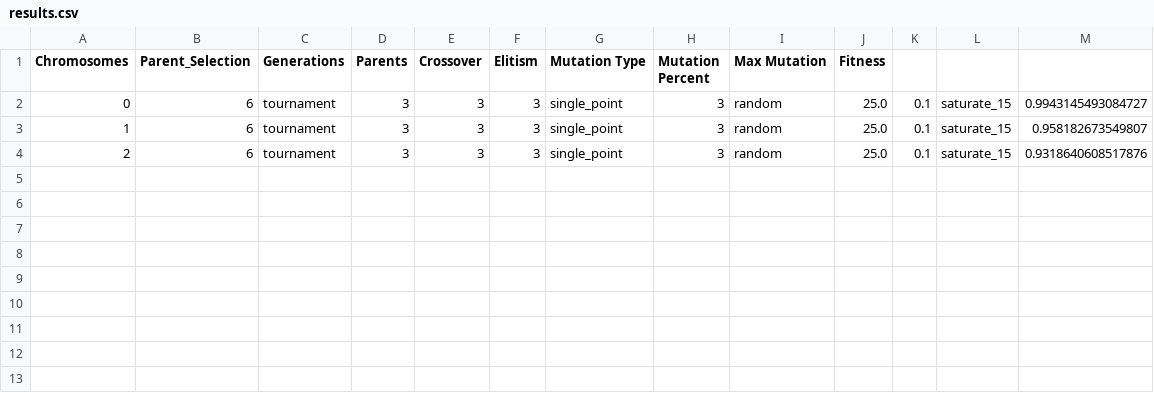
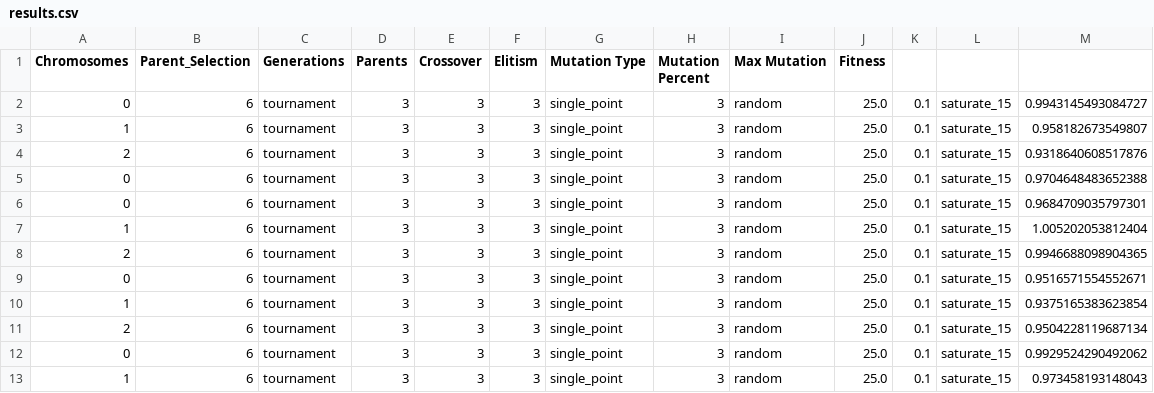
Before and after one commit to UBC-Solar/Simulation, a CSV file: simulation/data/results/results.csv, drawn as a sheet.

```diff
--- a/simulation/data/results/results.csv
+++ b/simulation/data/results/results.csv
@@ -4 +4,10 @@ Chromosomes,Parent_Selection,Generations,Parents,Crossover,Elitism,Mutation Type
 2,6,tournament,3,3,3,single_point,3,random,25.0,0.1,saturate_15,0.9318640608517876
+0,6,tournament,3,3,3,single_point,3,random,25.0,0.1,saturate_15,0.9704648483652388
+0,6,tournament,3,3,3,single_point,3,random,25.0,0.1,saturate_15,0.9684709035797301
+1,6,tournament,3,3,3,single_point,3,random,25.0,0.1,saturate_15,1.005202053812404
+2,6,tournament,3,3,3,single_point,3,random,25.0,0.1,saturate_15,0.9946688098904365
+0,6,tournament,3,3,3,single_point,3,random,25.0,0.1,saturate_15,0.9516571554552671
+1,6,tournament,3,3,3,single_point,3,random,25.0,0.1,saturate_15,0.9375165383623854
+2,6,tournament,3,3,3,single_point,3,random,25.0,0.1,saturate_15,0.9504228119687134
+0,6,tournament,3,3,3,single_point,3,random,25.0,0.1,saturate_15,0.9929524290492062
+1,6,tournament,3,3,3,single_point,3,random,25.0,0.1,saturate_15,0.973458193148043
```
Also changed, not shown: 9 other files.
